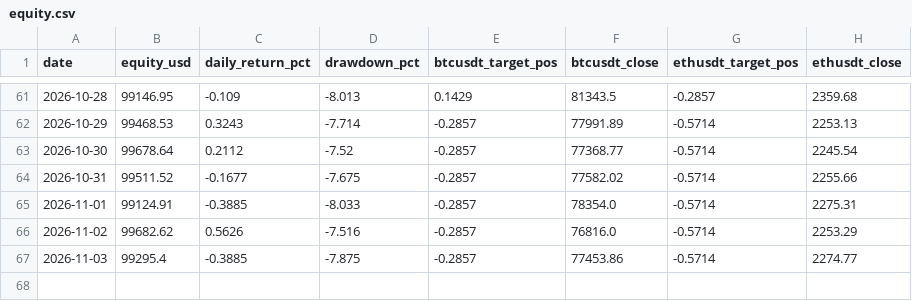
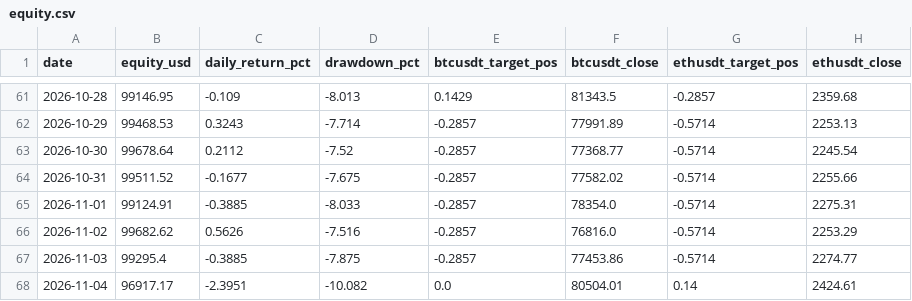
Before and after one commit to DonaldDuck842/BTC-ETH_Trend_Strategie, a CSV file: results/equity.csv, drawn as a sheet; only a part is shown, gaps mark what is left out.

```diff
--- a/results/equity.csv
+++ b/results/equity.csv
@@ -67 +67,2 @@ date,equity_usd,daily_return_pct,drawdown_pct,btcusdt_target_pos,btcusdt_close,e
 2026-11-03,99295.4,-0.3885,-7.875,-0.2857,77453.86,-0.5714,2274.77
+2026-11-04,96917.17,-2.3951,-10.082,0.0,80504.01,0.14,2424.61
```
Also changed, not shown: results/paper_log.csv, 1 other file.
